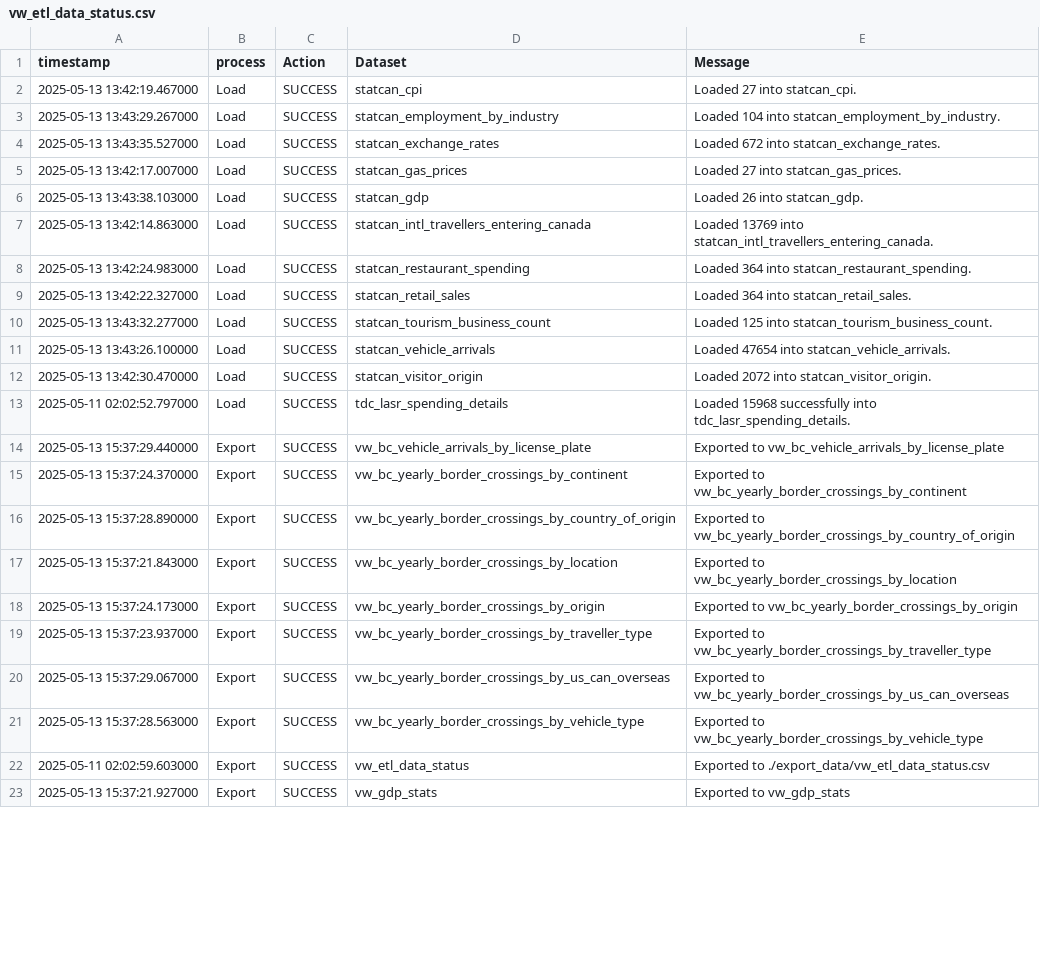
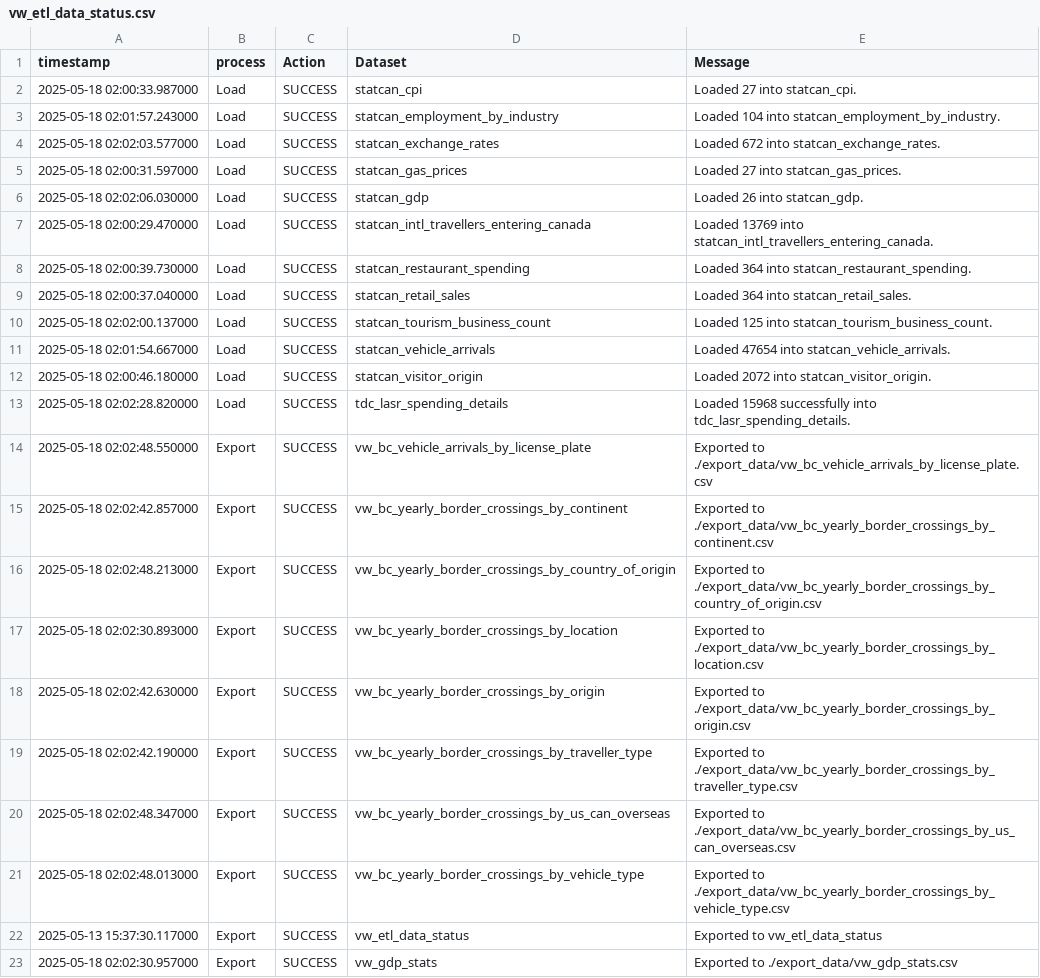
Before and after one commit to ytgov/tourism-indicators, a CSV file: data/vw_etl_data_status.csv, drawn as a sheet; only a part is shown; the diff covers the shown part only.

Commit message:
Update exported data

```diff
--- a/data/vw_etl_data_status.csv
+++ b/data/vw_etl_data_status.csv
@@ -1,23 +1,23 @@
 timestamp,process,Action,Dataset,Message
-2025-05-13 13:42:19.467000,Load,SUCCESS,statcan_cpi,Loaded 27 into statcan_cpi.
-2025-05-13 13:43:29.267000,Load,SUCCESS,statcan_employment_by_industry,Loaded 104 into statcan_employment_by_industry.
-2025-05-13 13:43:35.527000,Load,SUCCESS,statcan_exchange_rates,Loaded 672 into statcan_exchange_rates.
-2025-05-13 13:42:17.007000,Load,SUCCESS,statcan_gas_prices,Loaded 27 into statcan_gas_prices.
-2025-05-13 13:43:38.103000,Load,SUCCESS,statcan_gdp,Loaded 26 into statcan_gdp.
-2025-05-13 13:42:14.863000,Load,SUCCESS,statcan_intl_travellers_entering_canada,Loaded 13769 into statcan_intl_travellers_entering_canada.
-2025-05-13 13:42:24.983000,Load,SUCCESS,statcan_restaurant_spending,Loaded 364 into statcan_restaurant_spending.
-2025-05-13 13:42:22.327000,Load,SUCCESS,statcan_retail_sales,Loaded 364 into statcan_retail_sales.
-2025-05-13 13:43:32.277000,Load,SUCCESS,statcan_tourism_business_count,Loaded 125 into statcan_tourism_business_count.
-2025-05-13 13:43:26.100000,Load,SUCCESS,statcan_vehicle_arrivals,Loaded 47654 into statcan_vehicle_arrivals.
-2025-05-13 13:42:30.470000,Load,SUCCESS,statcan_visitor_origin,Loaded 2072 into statcan_visitor_origin.
-2025-05-11 02:02:52.797000,Load,SUCCESS,tdc_lasr_spending_details,Loaded 15968 successfully into tdc_lasr_spending_details.
-2025-05-13 15:37:29.440000,Export,SUCCESS,vw_bc_vehicle_arrivals_by_license_plate,Exported to vw_bc_vehicle_arrivals_by_license_plate
-2025-05-13 15:37:24.370000,Export,SUCCESS,vw_bc_yearly_border_crossings_by_continent,Exported to vw_bc_yearly_border_crossings_by_continent
-2025-05-13 15:37:28.890000,Export,SUCCESS,vw_bc_yearly_border_crossings_by_country_of_origin,Exported to vw_bc_yearly_border_crossings_by_country_of_origin
-2025-05-13 15:37:21.843000,Export,SUCCESS,vw_bc_yearly_border_crossings_by_location,Exported to vw_bc_yearly_border_crossings_by_location
-2025-05-13 15:37:24.173000,Export,SUCCESS,vw_bc_yearly_border_crossings_by_origin,Exported to vw_bc_yearly_border_crossings_by_origin
-2025-05-13 15:37:23.937000,Export,SUCCESS,vw_bc_yearly_border_crossings_by_traveller_type,Exported to vw_bc_yearly_border_crossings_by_traveller_type
-2025-05-13 15:37:29.067000,Export,SUCCESS,vw_bc_yearly_border_crossings_by_us_can_overseas,Exported to vw_bc_yearly_border_crossings_by_us_can_overseas
-2025-05-13 15:37:28.563000,Export,SUCCESS,vw_bc_yearly_border_crossings_by_vehicle_type,Exported to vw_bc_yearly_border_crossings_by_vehicle_type
-2025-05-11 02:02:59.603000,Export,SUCCESS,vw_etl_data_status,Exported to ./export_data/vw_etl_data_status.csv
-2025-05-13 15:37:21.927000,Export,SUCCESS,vw_gdp_stats,Exported to vw_gdp_stats
+2025-05-18 02:00:33.987000,Load,SUCCESS,statcan_cpi,Loaded 27 into statcan_cpi.
+2025-05-18 02:01:57.243000,Load,SUCCESS,statcan_employment_by_industry,Loaded 104 into statcan_employment_by_industry.
+2025-05-18 02:02:03.577000,Load,SUCCESS,statcan_exchange_rates,Loaded 672 into statcan_exchange_rates.
+2025-05-18 02:00:31.597000,Load,SUCCESS,statcan_gas_prices,Loaded 27 into statcan_gas_prices.
+2025-05-18 02:02:06.030000,Load,SUCCESS,statcan_gdp,Loaded 26 into statcan_gdp.
+2025-05-18 02:00:29.470000,Load,SUCCESS,statcan_intl_travellers_entering_canada,Loaded 13769 into statcan_intl_travellers_entering_canada.
+2025-05-18 02:00:39.730000,Load,SUCCESS,statcan_restaurant_spending,Loaded 364 into statcan_restaurant_spending.
+2025-05-18 02:00:37.040000,Load,SUCCESS,statcan_retail_sales,Loaded 364 into statcan_retail_sales.
+2025-05-18 02:02:00.137000,Load,SUCCESS,statcan_tourism_business_count,Loaded 125 into statcan_tourism_business_count.
+2025-05-18 02:01:54.667000,Load,SUCCESS,statcan_vehicle_arrivals,Loaded 47654 into statcan_vehicle_arrivals.
+2025-05-18 02:00:46.180000,Load,SUCCESS,statcan_visitor_origin,Loaded 2072 into statcan_visitor_origin.
+2025-05-18 02:02:28.820000,Load,SUCCESS,tdc_lasr_spending_details,Loaded 15968 successfully into tdc_lasr_spending_details.
+2025-05-18 02:02:48.550000,Export,SUCCESS,vw_bc_vehicle_arrivals_by_license_plate,Exported to ./export_data/vw_bc_vehicle_arrivals_by_license_plate.csv
+2025-05-18 02:02:42.857000,Export,SUCCESS,vw_bc_yearly_border_crossings_by_continent,Exported to ./export_data/vw_bc_yearly_border_crossings_by_continent.csv
+2025-05-18 02:02:48.213000,Export,SUCCESS,vw_bc_yearly_border_crossings_by_country_of_origin,Exported to ./export_data/vw_bc_yearly_border_crossings_by_country_of_origin.csv
+2025-05-18 02:02:30.893000,Export,SUCCESS,vw_bc_yearly_border_crossings_by_location,Exported to ./export_data/vw_bc_yearly_border_crossings_by_location.csv
+2025-05-18 02:02:42.630000,Export,SUCCESS,vw_bc_yearly_border_crossings_by_origin,Exported to ./export_data/vw_bc_yearly_border_crossings_by_origin.csv
+2025-05-18 02:02:42.190000,Export,SUCCESS,vw_bc_yearly_border_crossings_by_traveller_type,Exported to ./export_data/vw_bc_yearly_border_crossings_by_traveller_type.csv
+2025-05-18 02:02:48.347000,Export,SUCCESS,vw_bc_yearly_border_crossings_by_us_can_overseas,Exported to ./export_data/vw_bc_yearly_border_crossings_by_us_can_overseas.csv
+2025-05-18 02:02:48.013000,Export,SUCCESS,vw_bc_yearly_border_crossings_by_vehicle_type,Exported to ./export_data/vw_bc_yearly_border_crossings_by_vehicle_type.csv
+2025-05-13 15:37:30.117000,Export,SUCCESS,vw_etl_data_status,Exported to vw_etl_data_status
+2025-05-18 02:02:30.957000,Export,SUCCESS,vw_gdp_stats,Exported to ./export_data/vw_gdp_stats.csv
```
Also changed, not shown: 30 edited cells elsewhere in this file, data/vw_bc_vehicle_arrivals_by_license_plate.csv, data/vw_bc_yearly_border_crossings_by_continent.csv, 8 other files.
